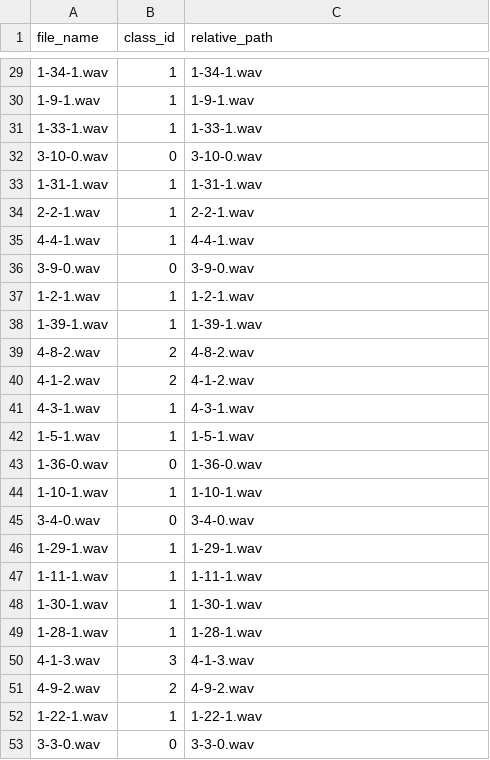
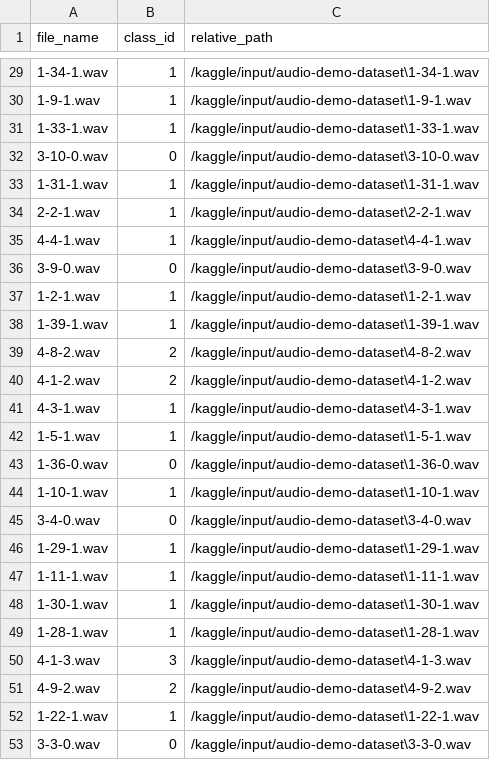
Before and after one commit to huutuan1705/audio_classification, a CSV file: train.csv, drawn as a sheet; only a part is shown, gaps mark what is left out; the diff covers the shown part only.

```diff
--- a/train.csv
+++ b/train.csv
@@ -29,25 +29,25 @@ file_name,class_id,relative_path
-1-34-1.wav,1,1-34-1.wav
-1-9-1.wav,1,1-9-1.wav
-1-33-1.wav,1,1-33-1.wav
-3-10-0.wav,0,3-10-0.wav
-1-31-1.wav,1,1-31-1.wav
-2-2-1.wav,1,2-2-1.wav
-4-4-1.wav,1,4-4-1.wav
-3-9-0.wav,0,3-9-0.wav
-1-2-1.wav,1,1-2-1.wav
-1-39-1.wav,1,1-39-1.wav
-4-8-2.wav,2,4-8-2.wav
-4-1-2.wav,2,4-1-2.wav
-4-3-1.wav,1,4-3-1.wav
-1-5-1.wav,1,1-5-1.wav
-1-36-0.wav,0,1-36-0.wav
-1-10-1.wav,1,1-10-1.wav
-3-4-0.wav,0,3-4-0.wav
-1-29-1.wav,1,1-29-1.wav
-1-11-1.wav,1,1-11-1.wav
-1-30-1.wav,1,1-30-1.wav
-1-28-1.wav,1,1-28-1.wav
-4-1-3.wav,3,4-1-3.wav
-4-9-2.wav,2,4-9-2.wav
-1-22-1.wav,1,1-22-1.wav
-3-3-0.wav,0,3-3-0.wav
+1-34-1.wav,1,/kaggle/input/audio-demo-dataset\1-34-1.wav
+1-9-1.wav,1,/kaggle/input/audio-demo-dataset\1-9-1.wav
+1-33-1.wav,1,/kaggle/input/audio-demo-dataset\1-33-1.wav
+3-10-0.wav,0,/kaggle/input/audio-demo-dataset\3-10-0.wav
+1-31-1.wav,1,/kaggle/input/audio-demo-dataset\1-31-1.wav
+2-2-1.wav,1,/kaggle/input/audio-demo-dataset\2-2-1.wav
+4-4-1.wav,1,/kaggle/input/audio-demo-dataset\4-4-1.wav
+3-9-0.wav,0,/kaggle/input/audio-demo-dataset\3-9-0.wav
+1-2-1.wav,1,/kaggle/input/audio-demo-dataset\1-2-1.wav
+1-39-1.wav,1,/kaggle/input/audio-demo-dataset\1-39-1.wav
+4-8-2.wav,2,/kaggle/input/audio-demo-dataset\4-8-2.wav
+4-1-2.wav,2,/kaggle/input/audio-demo-dataset\4-1-2.wav
+4-3-1.wav,1,/kaggle/input/audio-demo-dataset\4-3-1.wav
+1-5-1.wav,1,/kaggle/input/audio-demo-dataset\1-5-1.wav
+1-36-0.wav,0,/kaggle/input/audio-demo-dataset\1-36-0.wav
+1-10-1.wav,1,/kaggle/input/audio-demo-dataset\1-10-1.wav
+3-4-0.wav,0,/kaggle/input/audio-demo-dataset\3-4-0.wav
+1-29-1.wav,1,/kaggle/input/audio-demo-dataset\1-29-1.wav
+1-11-1.wav,1,/kaggle/input/audio-demo-dataset\1-11-1.wav
+1-30-1.wav,1,/kaggle/input/audio-demo-dataset\1-30-1.wav
+1-28-1.wav,1,/kaggle/input/audio-demo-dataset\1-28-1.wav
+4-1-3.wav,3,/kaggle/input/audio-demo-dataset\4-1-3.wav
+4-9-2.wav,2,/kaggle/input/audio-demo-dataset\4-9-2.wav
+1-22-1.wav,1,/kaggle/input/audio-demo-dataset\1-22-1.wav
+3-3-0.wav,0,/kaggle/input/audio-demo-dataset\3-3-0.wav
```
Also changed, not shown: 27 edited cells elsewhere in this file, test.csv, 1 other file.
